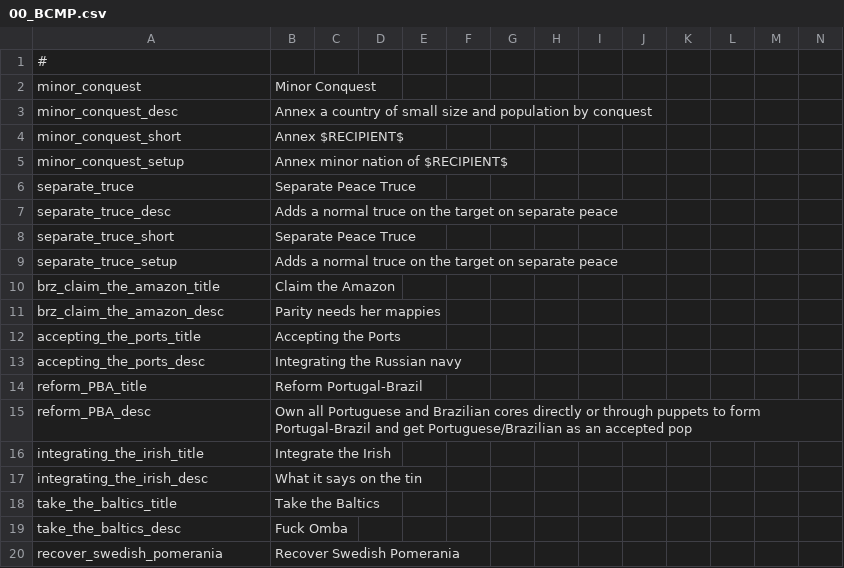
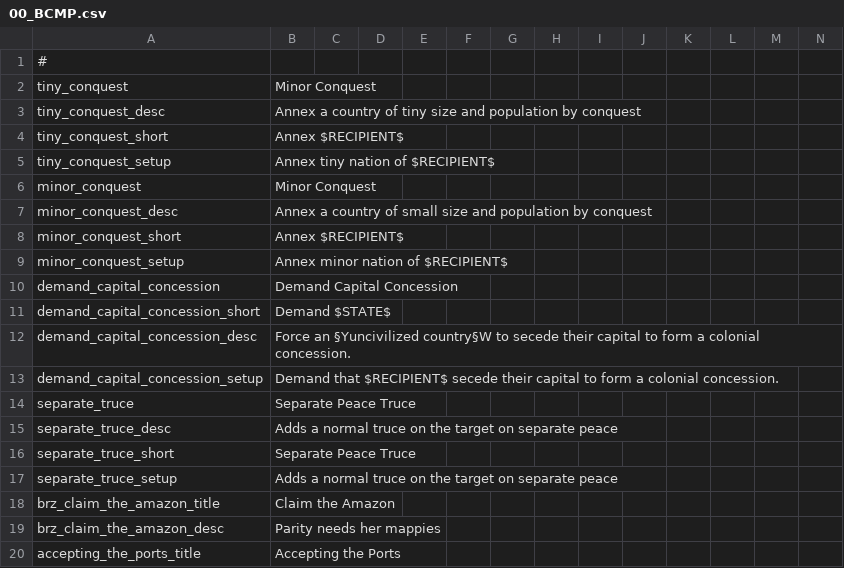
Before and after one commit to Robespeer/Basement-Cartographers-MP, a CSV file: localisation/00_BCMP.csv, drawn as a sheet; only a part is shown; the shorter side is filled out with more unchanged rows; rows hold the shown columns only; the diff names each change by its address in the sheet, - before the commit and + after, or states it on an @@ line.

Commit message:
CB changes
-CBs now cost more.
-Truces last longer.
-Transfer CBs are instantaneous.
-Demand concession CBs are now copied from BCMP-DOD.
-Great War Cap no longer removes draft laws.
-Added locs for previously added CBs.
-Spain now get's a useful CB instead of the shitty treaty port with the scripted Moroccan war.

```diff
--- a/localisation/00_BCMP.csv
+++ b/localisation/00_BCMP.csv
+row 2: tiny_conquest | Minor Conquest
+row 3: tiny_conquest_desc | Annex a country of tiny size and population by conquest
+row 4: tiny_conquest_short | Annex $RECIPIENT$
+row 5: tiny_conquest_setup | Annex tiny nation of $RECIPIENT$
+row 10: demand_capital_concession | Demand Capital Concession
+row 11: demand_capital_concession_short | Demand $STATE$
+row 12: demand_capital_concession_desc | Force an §Yuncivilized country§W to secede their capital to form a colonial concession.
+row 13: demand_capital_concession_setup | Demand that $RECIPIENT$ secede their capital to form a colonial concession.
```
Also changed, not shown: 2 other files.
